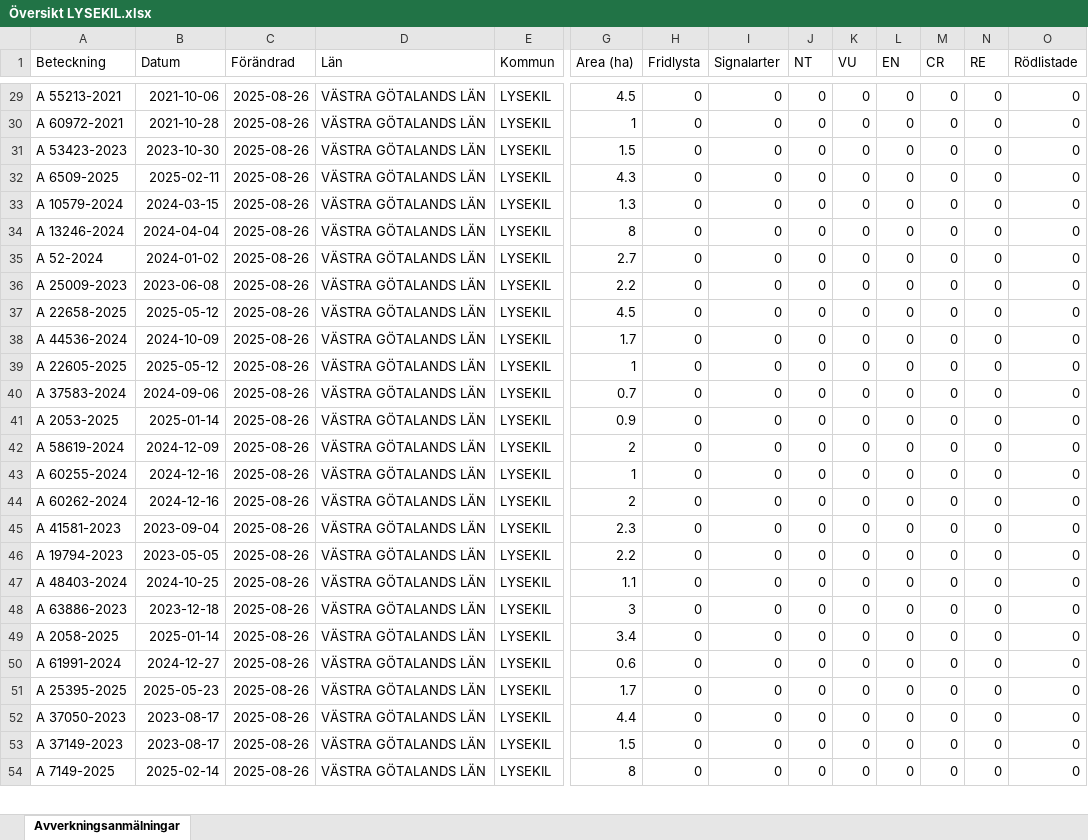
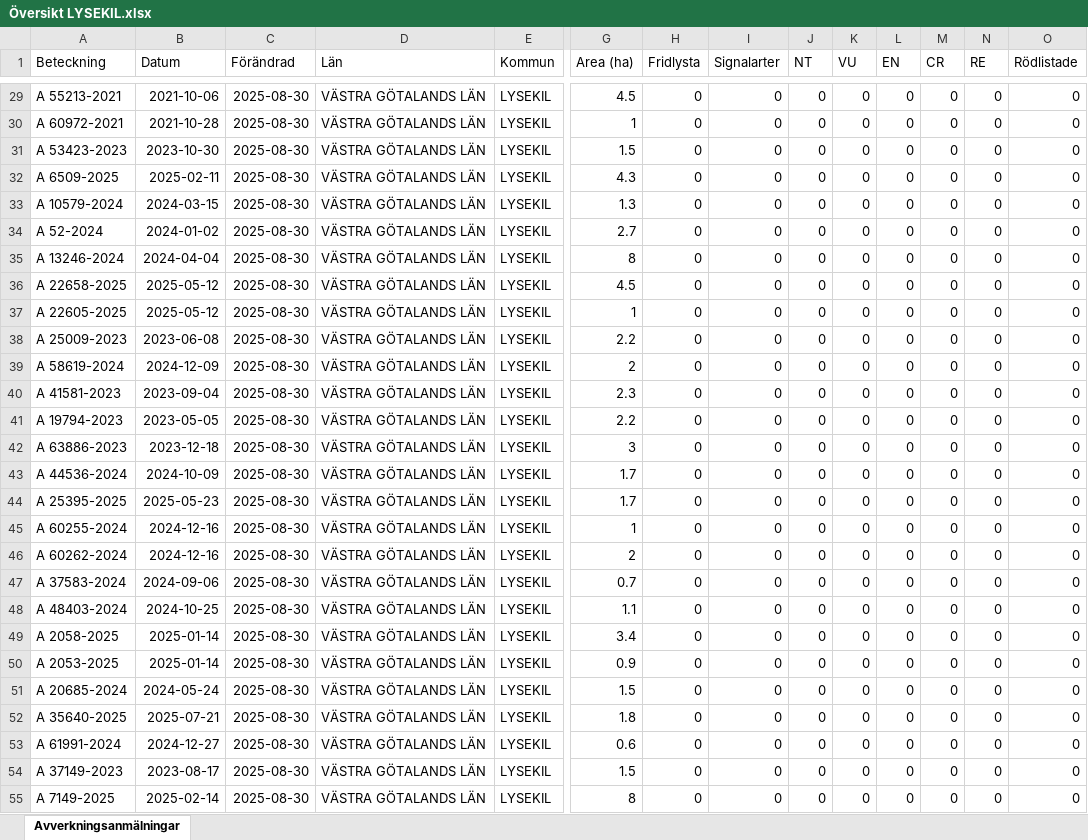
Before and after one commit to klasma/Logging_1484, an Excel workbook: Översikt LYSEKIL.xlsx, sheet Avverkningsanmälningar, drawn as a sheet; only a part is shown, gaps mark what is left out; values as stored, in another font and other column widths than the file's, no borders; removed rows and columns are numbered as before the commit, all else as after; rows hold the shown columns only; the diff covers the shown part only; the diff names each change by its address in the sheet, - before the commit and + after, or states it on an @@ line.

```diff
--- a/Översikt LYSEKIL.xlsx (sheet Avverkningsanmälningar)
+++ b/Översikt LYSEKIL.xlsx (sheet Avverkningsanmälningar)
-C29:C33 (Förändrad): 2025-08-26
+C29:C33 (Förändrad): 2025-08-30
-row 34: A 13246-2024 | 2024-04-04 | 2025-08-26 | VÄSTRA GÖTALANDS LÄN | LYSEKIL | 8 | 0 | 0 | 0 | 0 | 0 | 0 | 0 | 0
-C34:C36 (Förändrad): 2025-08-26
+C34:C36 (Förändrad): 2025-08-30
-A35 (Beteckning): A 25009-2023
+A35 (Beteckning): A 13246-2024
-B35 (Datum): 2023-06-08
+B35 (Datum): 2024-04-04
-G35 (Area (ha)): 2.2
+G35 (Area (ha)): 8
-row 38: A 44536-2024 | 2024-10-09 | 2025-08-26 | VÄSTRA GÖTALANDS LÄN | LYSEKIL | 1.7 | 0 | 0 | 0 | 0 | 0 | 0 | 0 | 0
-C37 (Förändrad): 2025-08-26
+C37 (Förändrad): 2025-08-30
-row 40: A 37583-2024 | 2024-09-06 | 2025-08-26 | VÄSTRA GÖTALANDS LÄN | LYSEKIL | 0.7 | 0 | 0 | 0 | 0 | 0 | 0 | 0 | 0
-A38 (Beteckning): A 2053-2025
+A38 (Beteckning): A 25009-2023
-B38 (Datum): 2025-01-14
+B38 (Datum): 2023-06-08
-C38:C39 (Förändrad): 2025-08-26
+C38:C39 (Förändrad): 2025-08-30
-G38 (Area (ha)): 0.9
+G38 (Area (ha)): 2.2
-row 43: A 60255-2024 | 2024-12-16 | 2025-08-26 | VÄSTRA GÖTALANDS LÄN | LYSEKIL | 1 | 0 | 0 | 0 | 0 | 0 | 0 | 0 | 0
-row 44: A 60262-2024 | 2024-12-16 | 2025-08-26 | VÄSTRA GÖTALANDS LÄN | LYSEKIL | 2 | 0 | 0 | 0 | 0 | 0 | 0 | 0 | 0
-C40:C41 (Förändrad): 2025-08-26
+C40:C41 (Förändrad): 2025-08-30
-row 47: A 48403-2024 | 2024-10-25 | 2025-08-26 | VÄSTRA GÖTALANDS LÄN | LYSEKIL | 1.1 | 0 | 0 | 0 | 0 | 0 | 0 | 0 | 0
-C42 (Förändrad): 2025-08-26
+C42 (Förändrad): 2025-08-30
+row 43: A 44536-2024 | 2024-10-09 | 2025-08-30 | VÄSTRA GÖTALANDS LÄN | LYSEKIL | 1.7 | 0 | 0 | 0 | 0 | 0 | 0 | 0 | 0
+row 44: A 25395-2025 | 2025-05-23 | 2025-08-30 | VÄSTRA GÖTALANDS LÄN | LYSEKIL | 1.7 | 0 | 0 | 0 | 0 | 0 | 0 | 0 | 0
+row 45: A 60255-2024 | 2024-12-16 | 2025-08-30 | VÄSTRA GÖTALANDS LÄN | LYSEKIL | 1 | 0 | 0 | 0 | 0 | 0 | 0 | 0 | 0
+row 46: A 60262-2024 | 2024-12-16 | 2025-08-30 | VÄSTRA GÖTALANDS LÄN | LYSEKIL | 2 | 0 | 0 | 0 | 0 | 0 | 0 | 0 | 0
+row 47: A 37583-2024 | 2024-09-06 | 2025-08-30 | VÄSTRA GÖTALANDS LÄN | LYSEKIL | 0.7 | 0 | 0 | 0 | 0 | 0 | 0 | 0 | 0
+row 48: A 48403-2024 | 2024-10-25 | 2025-08-30 | VÄSTRA GÖTALANDS LÄN | LYSEKIL | 1.1 | 0 | 0 | 0 | 0 | 0 | 0 | 0 | 0
-C49 (Förändrad): 2025-08-26
+C49 (Förändrad): 2025-08-30
+row 50: A 2053-2025 | 2025-01-14 | 2025-08-30 | VÄSTRA GÖTALANDS LÄN | LYSEKIL | 0.9 | 0 | 0 | 0 | 0 | 0 | 0 | 0 | 0
+row 51: A 20685-2024 | 2024-05-24 | 2025-08-30 | VÄSTRA GÖTALANDS LÄN | LYSEKIL | 1.5 | 0 | 0 | 0 | 0 | 0 | 0 | 0 | 0
+row 52: A 35640-2025 | 2025-07-21 | 2025-08-30 | VÄSTRA GÖTALANDS LÄN | LYSEKIL | 1.8 | 0 | 0 | 0 | 0 | 0 | 0 | 0 | 0
-C53 (Förändrad): 2025-08-26
+C53 (Förändrad): 2025-08-30
-row 51: A 25395-2025 | 2025-05-23 | 2025-08-26 | VÄSTRA GÖTALANDS LÄN | LYSEKIL | 1.7 | 0 | 0 | 0 | 0 | 0 | 0 | 0 | 0
-row 52: A 37050-2023 | 2023-08-17 | 2025-08-26 | VÄSTRA GÖTALANDS LÄN | LYSEKIL | 4.4 | 0 | 0 | 0 | 0 | 0 | 0 | 0 | 0
-C54:C55 (Förändrad): 2025-08-26
+C54:C55 (Förändrad): 2025-08-30
```
Also changed, not shown: 10 added rows, 9 removed rows and 64 edited cells elsewhere in this sheet, artfynd/A 15108-2023 artfynd.xlsx, artfynd/A 16879-2022 artfynd.xlsx, 40 other files.
